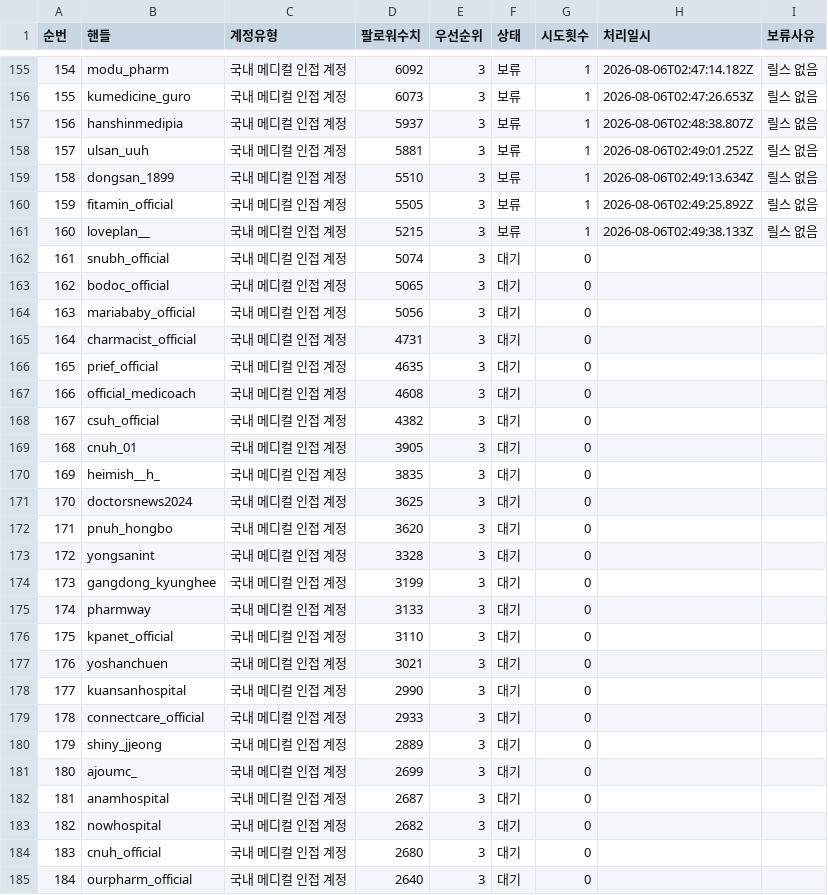
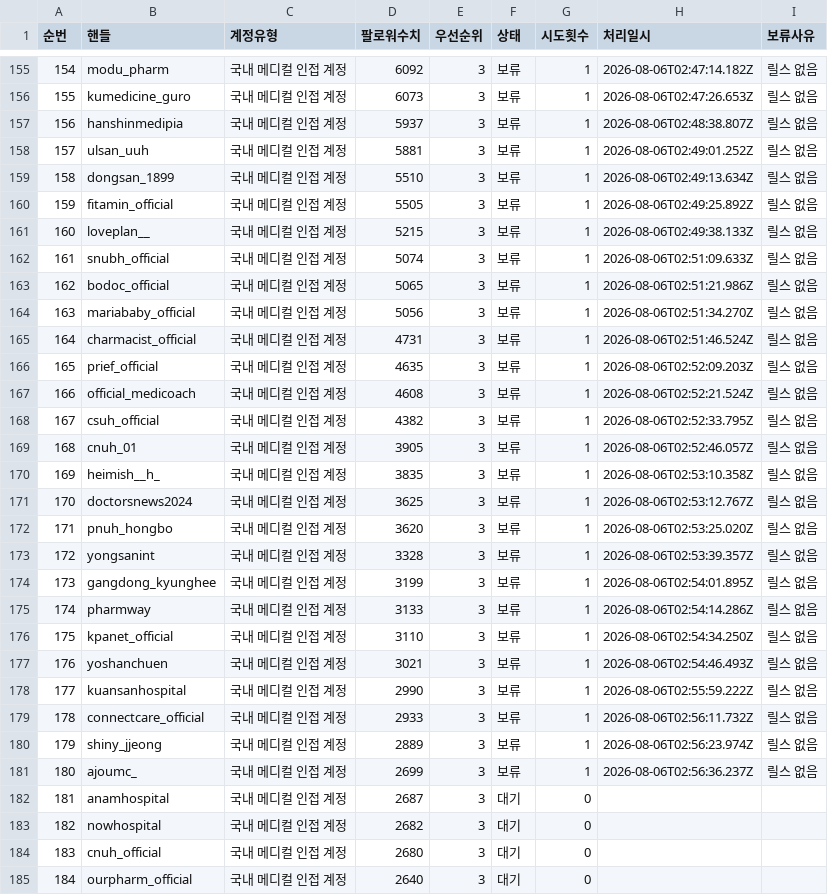
Before and after one commit to yeohj0710/pharm-social-intelligence, a CSV file: work/QUEUE.csv, drawn as a sheet; only a part is shown, gaps mark what is left out.

Commit message:
feat: mine 180 Instagram accounts in in-app browser
Persist 180 account queue outcomes and the in-app-browser mining state.

```diff
--- a/work/QUEUE.csv
+++ b/work/QUEUE.csv
@@ -161,22 +161,22 @@
 160,loveplan__,국내 메디컬 인접 계정,5215,3,보류,1,2026-08-06T02:49:38.133Z,릴스 없음
-161,snubh_official,국내 메디컬 인접 계정,5074,3,대기,0,,
-162,bodoc_official,국내 메디컬 인접 계정,5065,3,대기,0,,
-163,mariababy_official,국내 메디컬 인접 계정,5056,3,대기,0,,
-164,charmacist_official,국내 메디컬 인접 계정,4731,3,대기,0,,
-165,prief_official,국내 메디컬 인접 계정,4635,3,대기,0,,
-166,official_medicoach,국내 메디컬 인접 계정,4608,3,대기,0,,
-167,csuh_official,국내 메디컬 인접 계정,4382,3,대기,0,,
-168,cnuh_01,국내 메디컬 인접 계정,3905,3,대기,0,,
-169,heimish__h_,국내 메디컬 인접 계정,3835,3,대기,0,,
-170,doctorsnews2024,국내 메디컬 인접 계정,3625,3,대기,0,,
-171,pnuh_hongbo,국내 메디컬 인접 계정,3620,3,대기,0,,
-172,yongsanint,국내 메디컬 인접 계정,3328,3,대기,0,,
-173,gangdong_kyunghee,국내 메디컬 인접 계정,3199,3,대기,0,,
-174,pharmway,국내 메디컬 인접 계정,3133,3,대기,0,,
-175,kpanet_official,국내 메디컬 인접 계정,3110,3,대기,0,,
-176,yoshanchuen,국내 메디컬 인접 계정,3021,3,대기,0,,
-177,kuansanhospital,국내 메디컬 인접 계정,2990,3,대기,0,,
-178,connectcare_official,국내 메디컬 인접 계정,2933,3,대기,0,,
-179,shiny_jjeong,국내 메디컬 인접 계정,2889,3,대기,0,,
-180,ajoumc_,국내 메디컬 인접 계정,2699,3,대기,0,,
+161,snubh_official,국내 메디컬 인접 계정,5074,3,보류,1,2026-08-06T02:51:09.633Z,릴스 없음
+162,bodoc_official,국내 메디컬 인접 계정,5065,3,보류,1,2026-08-06T02:51:21.986Z,릴스 없음
+163,mariababy_official,국내 메디컬 인접 계정,5056,3,보류,1,2026-08-06T02:51:34.270Z,릴스 없음
+164,charmacist_official,국내 메디컬 인접 계정,4731,3,보류,1,2026-08-06T02:51:46.524Z,릴스 없음
+165,prief_official,국내 메디컬 인접 계정,4635,3,보류,1,2026-08-06T02:52:09.203Z,릴스 없음
+166,official_medicoach,국내 메디컬 인접 계정,4608,3,보류,1,2026-08-06T02:52:21.524Z,릴스 없음
+167,csuh_official,국내 메디컬 인접 계정,4382,3,보류,1,2026-08-06T02:52:33.795Z,릴스 없음
+168,cnuh_01,국내 메디컬 인접 계정,3905,3,보류,1,2026-08-06T02:52:46.057Z,릴스 없음
+169,heimish__h_,국내 메디컬 인접 계정,3835,3,보류,1,2026-08-06T02:53:10.358Z,릴스 없음
+170,doctorsnews2024,국내 메디컬 인접 계정,3625,3,보류,1,2026-08-06T02:53:12.767Z,릴스 없음
+171,pnuh_hongbo,국내 메디컬 인접 계정,3620,3,보류,1,2026-08-06T02:53:25.020Z,릴스 없음
+172,yongsanint,국내 메디컬 인접 계정,3328,3,보류,1,2026-08-06T02:53:39.357Z,릴스 없음
+173,gangdong_kyunghee,국내 메디컬 인접 계정,3199,3,보류,1,2026-08-06T02:54:01.895Z,릴스 없음
+174,pharmway,국내 메디컬 인접 계정,3133,3,보류,1,2026-08-06T02:54:14.286Z,릴스 없음
+175,kpanet_official,국내 메디컬 인접 계정,3110,3,보류,1,2026-08-06T02:54:34.250Z,릴스 없음
+176,yoshanchuen,국내 메디컬 인접 계정,3021,3,보류,1,2026-08-06T02:54:46.493Z,릴스 없음
+177,kuansanhospital,국내 메디컬 인접 계정,2990,3,보류,1,2026-08-06T02:55:59.222Z,릴스 없음
+178,connectcare_official,국내 메디컬 인접 계정,2933,3,보류,1,2026-08-06T02:56:11.732Z,릴스 없음
+179,shiny_jjeong,국내 메디컬 인접 계정,2889,3,보류,1,2026-08-06T02:56:23.974Z,릴스 없음
+180,ajoumc_,국내 메디컬 인접 계정,2699,3,보류,1,2026-08-06T02:56:36.237Z,릴스 없음
 181,anamhospital,국내 메디컬 인접 계정,2687,3,대기,0,,
```
Also changed, not shown: 2 other files.
